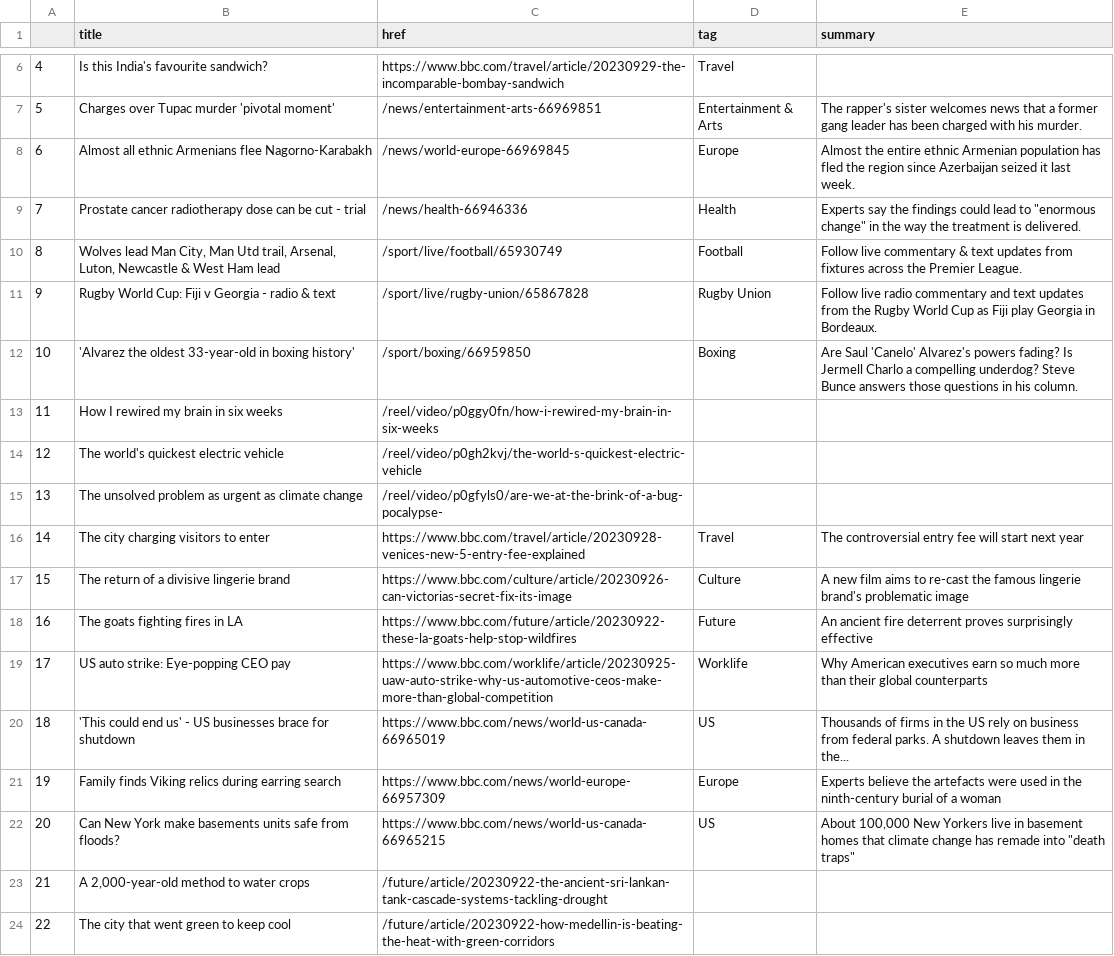
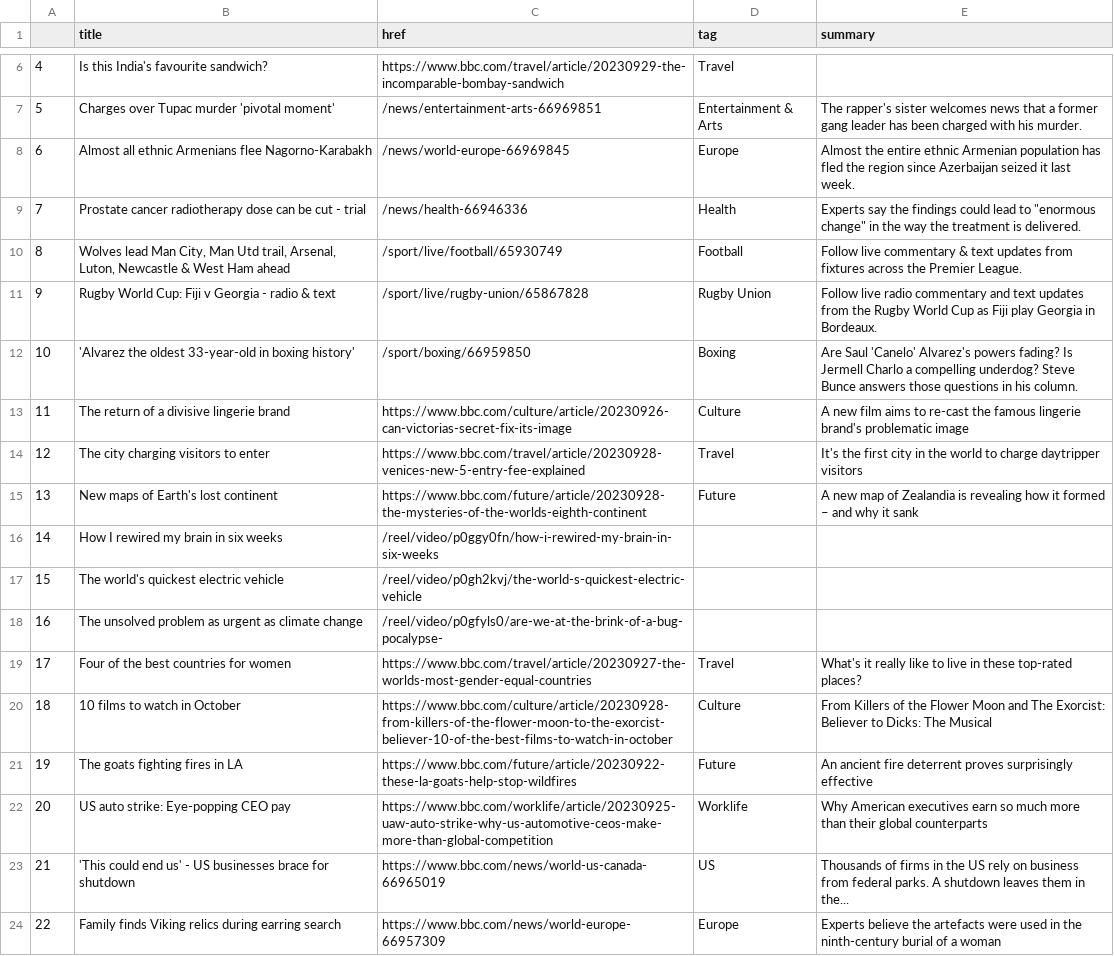
Before and after one commit to anastasiajourno/Automatic-scraper, a CSV file: bbc-headlines.csv, drawn as a sheet; only a part is shown, gaps mark what is left out; the shorter side is filled out with more unchanged rows; addresses are those after the commit; the diff names each change by its address in the sheet, - before the commit and + after, or states it on an @@ line.

```diff
--- a/bbc-headlines.csv
+++ b/bbc-headlines.csv
-B10 (title): …West Ham lead
+B10 (title): …West Ham ahead
@@ row 17 moved to row 13: 11 @@
+row 14: 12 | The city charging visitors to enter | https://www.bbc.com/travel/article/20230928-venices-new-5-entry-fee-explained | Travel | It's the first city in the world to charge daytripper visitors
+row 15: 13 | New maps of Earth's lost continent | https://www.bbc.com/future/article/20230928-the-mysteries-of-the-worlds-eighth-continent | Future | A new map of Zealandia is revealing how it formed – and why it sank
@@ column A renumbered from row 16 down @@
-B19 (title): The city charging visitors to enter
+B19 (title): Four of the best countries for women
-C19 (href): https://www.bbc.com/travel/article/20230928-venices-new-5-entry-fee-explained
+C19 (href): https://www.bbc.com/travel/article/20230927-the-worlds-most-gender-equal-countries
-E19 (summary): The controversial entry fee will start next year
+E19 (summary): What's it really like to live in these top-rated places?
+row 20: 18 | 10 films to watch in October | https://www.bbc.com/culture/article/20230928-from-killers-of-the-flower-moon-to-the-exorcist-believer-10-of-the-best-films-to-watch-in-october | Culture | From Killers of the Flower Moon and The Exorcist: Believer to Dicks: The Musical
```
